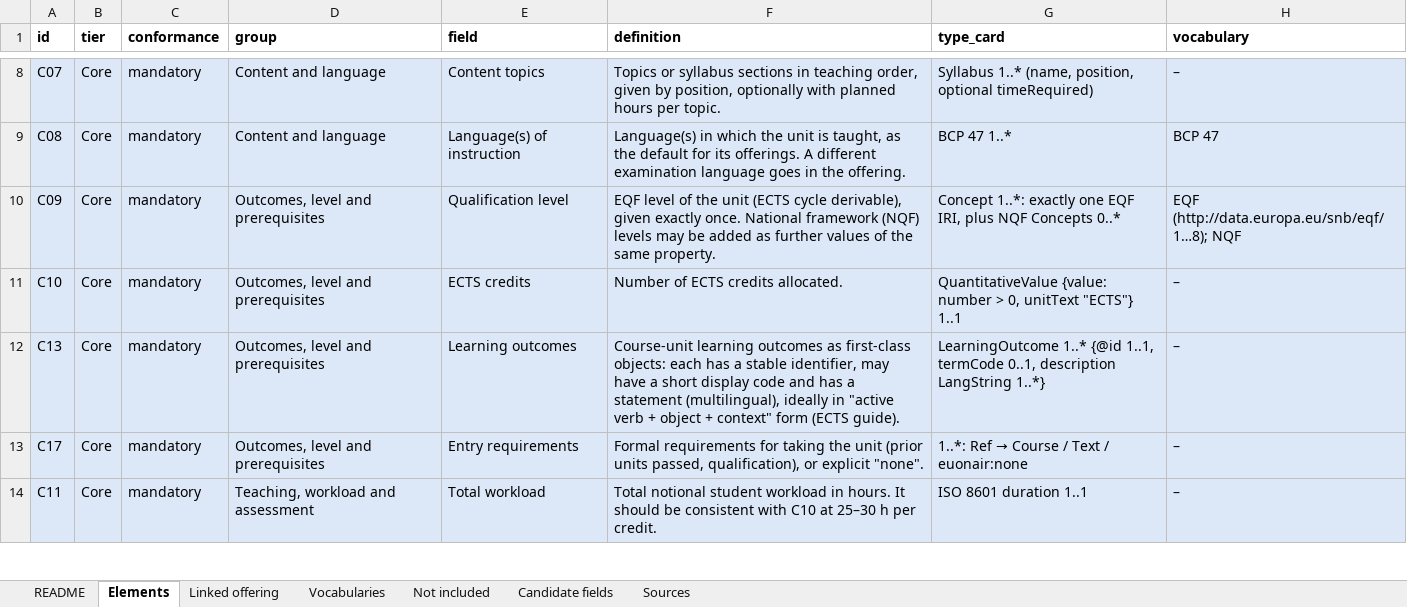
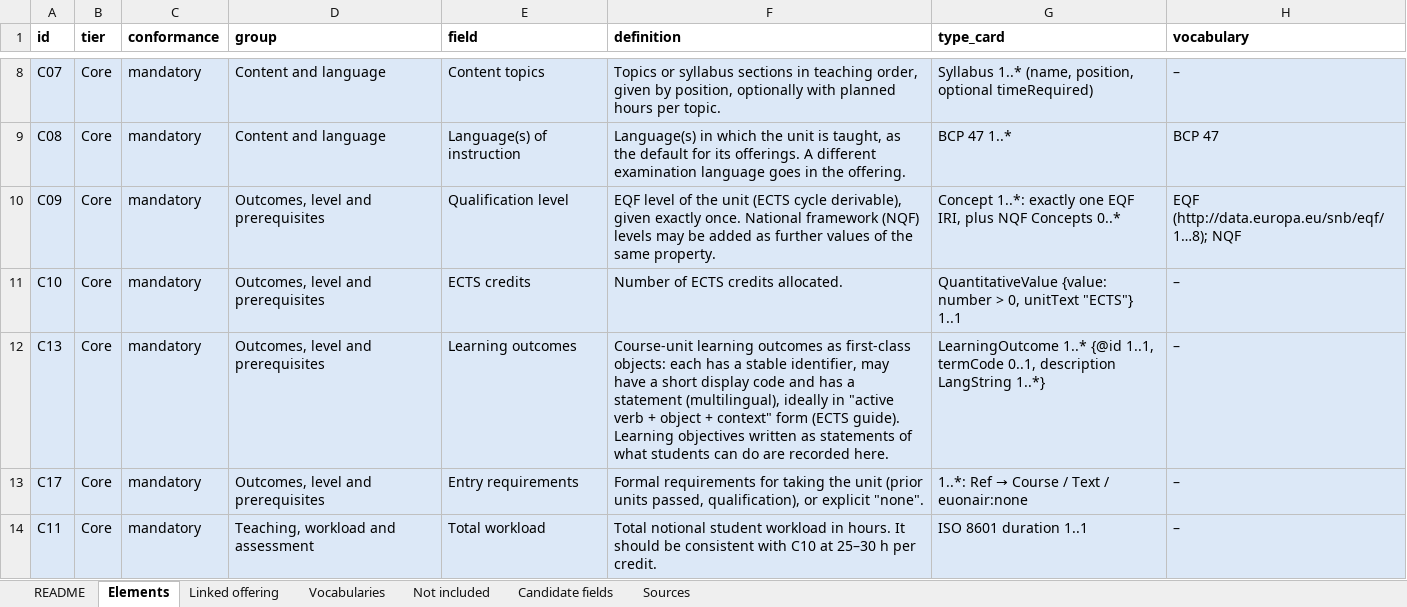
Before and after one commit to euonair/course-profile, an Excel workbook: profile.xlsx, sheet Elements, drawn as a sheet; only a part is shown, gaps mark what is left out; values as stored, in another font and other column widths than the file's, no borders; the diff names each change by its address in the sheet, - before the commit and + after, or states it on an @@ line.

```diff
--- a/profile.xlsx (sheet Elements)
+++ b/profile.xlsx (sheet Elements)
-F12 (definition): …(ECTS guide).
+F12 (definition): …(ECTS guide). Learning objectives written as statements of what students can do are recorded here.
```
Also changed, not shown: profile/0.9/profile.xlsx, 4 other files.
